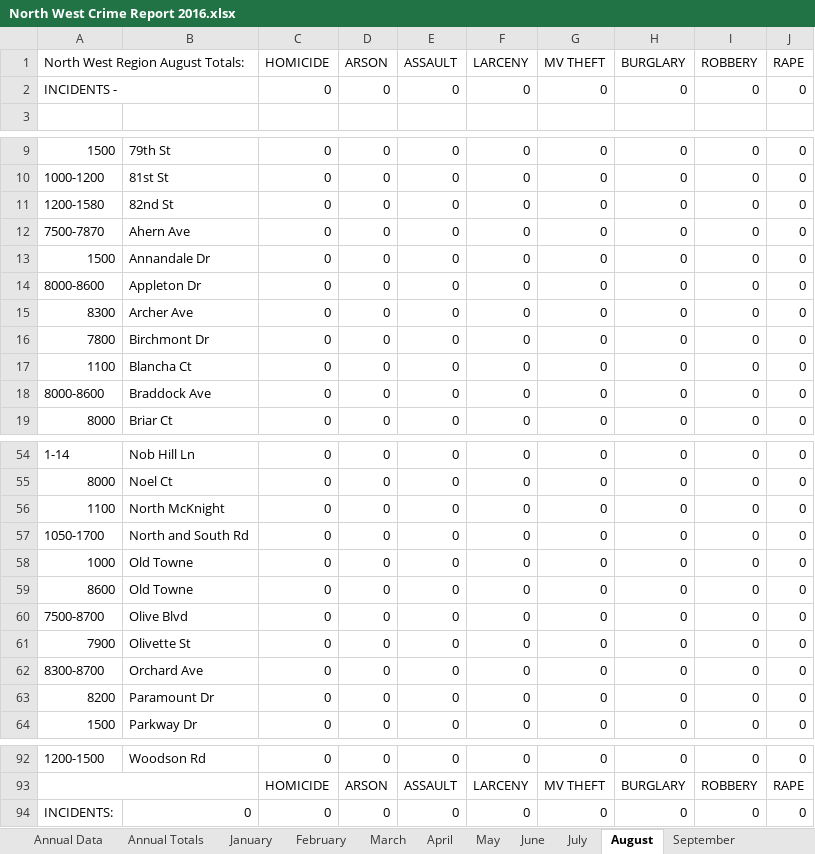
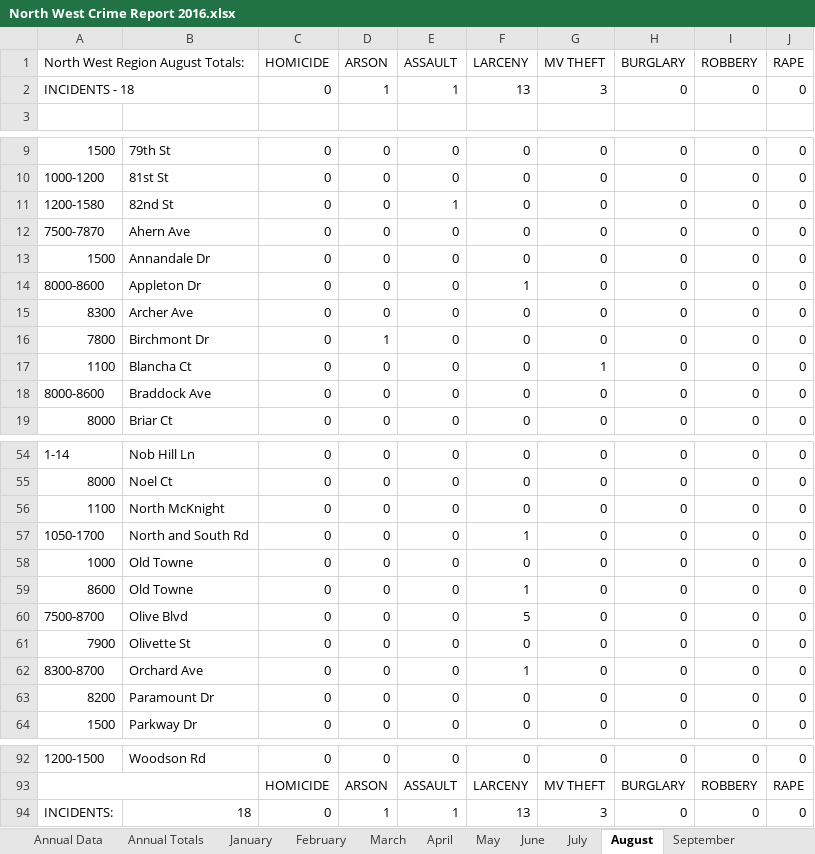
Before and after one commit to gavinr/university-city-mo-crime, an Excel workbook: original_data/2016/North West Crime Report 2016.xlsx, sheet August, drawn as a sheet; only a part is shown, gaps mark what is left out; values as stored, in another font and other column widths than the file's, no cell formats; the diff covers the shown part only; the diff names each change by its address in the sheet, - before the commit and + after, or states it on an @@ line.

```diff
--- a/original_data/2016/North West Crime Report 2016.xlsx (sheet August)
+++ b/original_data/2016/North West Crime Report 2016.xlsx (sheet August)
-A2 (North West Region August Totals:): INCIDENTS -
+A2 (North West Region August Totals:): INCIDENTS - 18
-D2 (ARSON): 0
+D2 (ARSON): 1
-E2 (ASSAULT): 0
+E2 (ASSAULT): 1
-F2 (LARCENY): 0
+F2 (LARCENY): 13
-G2 (MV THEFT): 0
+G2 (MV THEFT): 3
-E11 (ASSAULT): 0
+E11 (ASSAULT): 1
-F14 (LARCENY): 0
+F14 (LARCENY): 1
-D16 (ARSON): 0
+D16 (ARSON): 1
-G17 (MV THEFT): 0
+G17 (MV THEFT): 1
-F57 (LARCENY): 0
+F57 (LARCENY): 1
-F59 (LARCENY): 0
+F59 (LARCENY): 1
-F60 (LARCENY): 0
+F60 (LARCENY): 5
-F62 (LARCENY): 0
+F62 (LARCENY): 1
-B94: 0
+B94: 18
-D94 (ARSON): 0
+D94 (ARSON): 1
-E94 (ASSAULT): 0
+E94 (ASSAULT): 1
-F94 (LARCENY): 0
+F94 (LARCENY): 13
-G94 (MV THEFT): 0
+G94 (MV THEFT): 3
```
Also changed, not shown: 6 edited cells elsewhere in this sheet, sheet Annual Totals, sheet December, sheet October, sheet September, sheet June, sheet November, 2 more sheets, cell formats, charts or pictures, original_data/2016/North Central Crime Report 2016.xlsx, original_data/2016/North East Crime Report 2016.xlsx, 8 other files.
